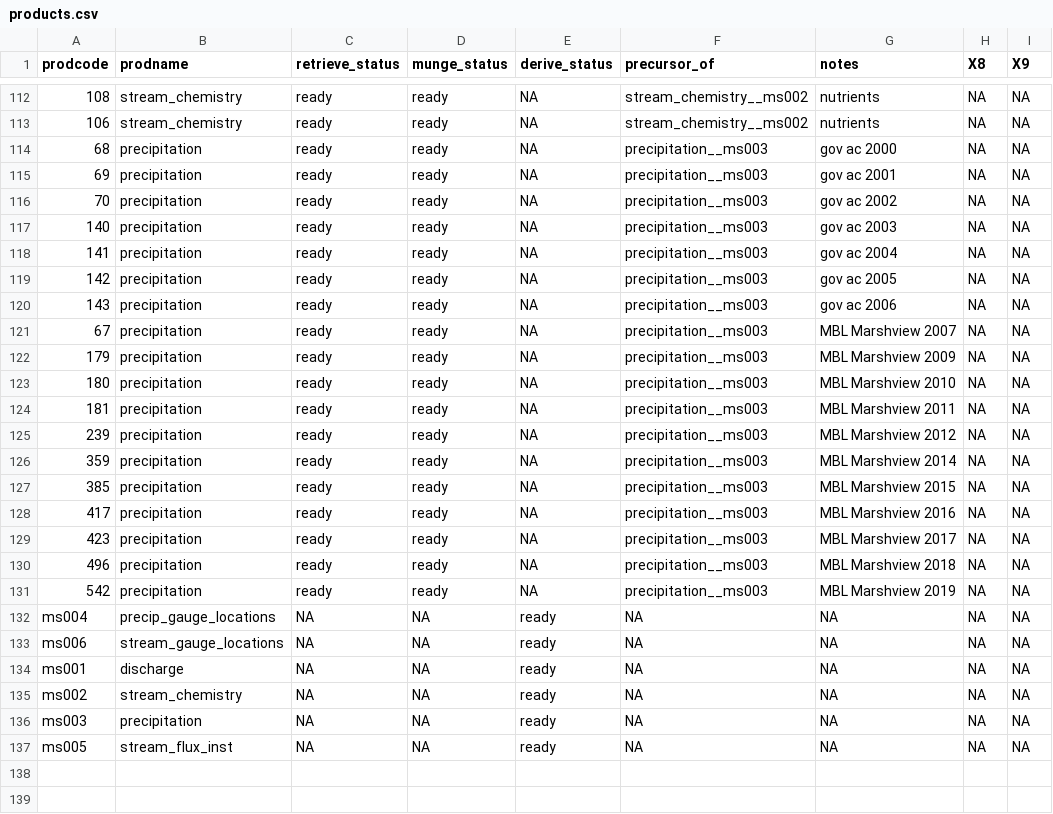
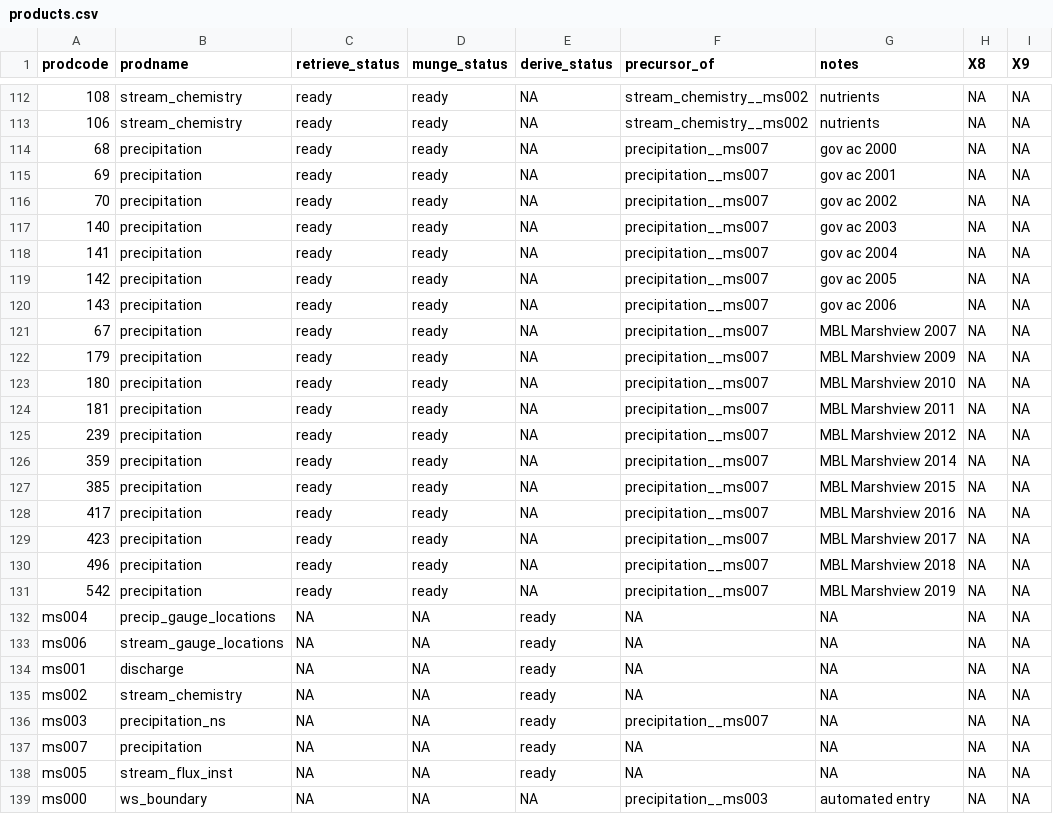
Before and after one commit to MacroSHEDS/data_processing, a CSV file: src/lter/plum/products.csv, drawn as a sheet; only a part is shown, gaps mark what is left out.

Commit message:
plum LTER and style changes through munge, retrieve, and derive

```diff
--- a/src/lter/plum/products.csv
+++ b/src/lter/plum/products.csv
@@ -113,20 +113,20 @@ prodcode,prodname,retrieve_status,munge_status,derive_status,precursor_of,notes,
 106,stream_chemistry,ready,ready,NA,stream_chemistry__ms002,nutrients,NA,NA
-68,precipitation,ready,ready,NA,precipitation__ms003,gov ac  2000,NA,NA
-69,precipitation,ready,ready,NA,precipitation__ms003,gov ac  2001,NA,NA
-70,precipitation,ready,ready,NA,precipitation__ms003,gov ac  2002,NA,NA
-140,precipitation,ready,ready,NA,precipitation__ms003,gov ac  2003,NA,NA
-141,precipitation,ready,ready,NA,precipitation__ms003,gov ac  2004,NA,NA
-142,precipitation,ready,ready,NA,precipitation__ms003,gov ac  2005,NA,NA
-143,precipitation,ready,ready,NA,precipitation__ms003,gov ac  2006,NA,NA
-67,precipitation,ready,ready,NA,precipitation__ms003,MBL Marshview 2007,NA,NA
-179,precipitation,ready,ready,NA,precipitation__ms003,MBL Marshview 2009,NA,NA
-180,precipitation,ready,ready,NA,precipitation__ms003,MBL Marshview 2010,NA,NA
-181,precipitation,ready,ready,NA,precipitation__ms003,MBL Marshview 2011,NA,NA
-239,precipitation,ready,ready,NA,precipitation__ms003,MBL Marshview 2012,NA,NA
-359,precipitation,ready,ready,NA,precipitation__ms003,MBL Marshview 2014,NA,NA
-385,precipitation,ready,ready,NA,precipitation__ms003,MBL Marshview 2015,NA,NA
-417,precipitation,ready,ready,NA,precipitation__ms003,MBL Marshview 2016,NA,NA
-423,precipitation,ready,ready,NA,precipitation__ms003,MBL Marshview 2017,NA,NA
-496,precipitation,ready,ready,NA,precipitation__ms003,MBL Marshview 2018,NA,NA
-542,precipitation,ready,ready,NA,precipitation__ms003,MBL Marshview 2019,NA,NA
+68,precipitation,ready,ready,NA,precipitation__ms007,gov ac  2000,NA,NA
+69,precipitation,ready,ready,NA,precipitation__ms007,gov ac  2001,NA,NA
+70,precipitation,ready,ready,NA,precipitation__ms007,gov ac  2002,NA,NA
+140,precipitation,ready,ready,NA,precipitation__ms007,gov ac  2003,NA,NA
+141,precipitation,ready,ready,NA,precipitation__ms007,gov ac  2004,NA,NA
+142,precipitation,ready,ready,NA,precipitation__ms007,gov ac  2005,NA,NA
+143,precipitation,ready,ready,NA,precipitation__ms007,gov ac  2006,NA,NA
+67,precipitation,ready,ready,NA,precipitation__ms007,MBL Marshview 2007,NA,NA
+179,precipitation,ready,ready,NA,precipitation__ms007,MBL Marshview 2009,NA,NA
+180,precipitation,ready,ready,NA,precipitation__ms007,MBL Marshview 2010,NA,NA
+181,precipitation,ready,ready,NA,precipitation__ms007,MBL Marshview 2011,NA,NA
+239,precipitation,ready,ready,NA,precipitation__ms007,MBL Marshview 2012,NA,NA
+359,precipitation,ready,ready,NA,precipitation__ms007,MBL Marshview 2014,NA,NA
+385,precipitation,ready,ready,NA,precipitation__ms007,MBL Marshview 2015,NA,NA
+417,precipitation,ready,ready,NA,precipitation__ms007,MBL Marshview 2016,NA,NA
+423,precipitation,ready,ready,NA,precipitation__ms007,MBL Marshview 2017,NA,NA
+496,precipitation,ready,ready,NA,precipitation__ms007,MBL Marshview 2018,NA,NA
+542,precipitation,ready,ready,NA,precipitation__ms007,MBL Marshview 2019,NA,NA
 ms004,precip_gauge_locations,NA,NA,ready,NA,NA,NA,NA
@@ -135,3 +135,5 @@ ms001,discharge,NA,NA,ready,NA,NA,NA,NA
 ms002,stream_chemistry,NA,NA,ready,NA,NA,NA,NA
-ms003,precipitation,NA,NA,ready,NA,NA,NA,NA
+ms003,precipitation_ns,NA,NA,ready,precipitation__ms007,NA,NA,NA
+ms007,precipitation,NA,NA,ready,NA,NA,NA,NA
 ms005,stream_flux_inst,NA,NA,ready,NA,NA,NA,NA
+ms000,ws_boundary,NA,NA,NA,precipitation__ms003,automated entry,NA,NA
```
Also changed, not shown: 32 other files.
